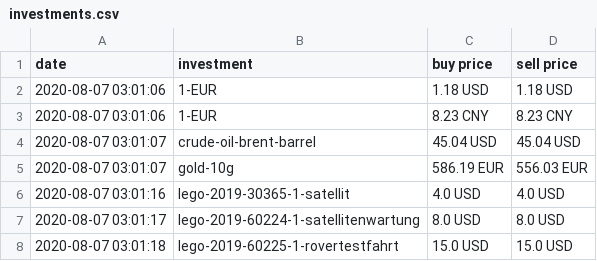
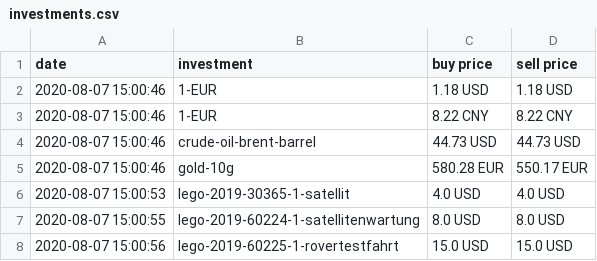
Before and after one commit to ooz/zeitgeist, a CSV file: investments.csv, drawn as a sheet.

```diff
--- a/investments.csv
+++ b/investments.csv
@@ -1,8 +1,8 @@
 date, investment, buy price, sell price
-2020-08-07 03:01:06, 1-EUR, 1.18 USD, 1.18 USD
-2020-08-07 03:01:06, 1-EUR, 8.23 CNY, 8.23 CNY
-2020-08-07 03:01:07, crude-oil-brent-barrel, 45.04 USD, 45.04 USD
-2020-08-07 03:01:07, gold-10g, 586.19 EUR, 556.03 EUR
-2020-08-07 03:01:16, lego-2019-30365-1-satellit, 4.0 USD, 4.0 USD
-2020-08-07 03:01:17, lego-2019-60224-1-satellitenwartung, 8.0 USD, 8.0 USD
-2020-08-07 03:01:18, lego-2019-60225-1-rovertestfahrt, 15.0 USD, 15.0 USD
+2020-08-07 15:00:46, 1-EUR, 1.18 USD, 1.18 USD
+2020-08-07 15:00:46, 1-EUR, 8.22 CNY, 8.22 CNY
+2020-08-07 15:00:46, crude-oil-brent-barrel, 44.73 USD, 44.73 USD
+2020-08-07 15:00:46, gold-10g, 580.28 EUR, 550.17 EUR
+2020-08-07 15:00:53, lego-2019-30365-1-satellit, 4.0 USD, 4.0 USD
+2020-08-07 15:00:55, lego-2019-60224-1-satellitenwartung, 8.0 USD, 8.0 USD
+2020-08-07 15:00:56, lego-2019-60225-1-rovertestfahrt, 15.0 USD, 15.0 USD
```
Also changed, not shown: 1 other file.
